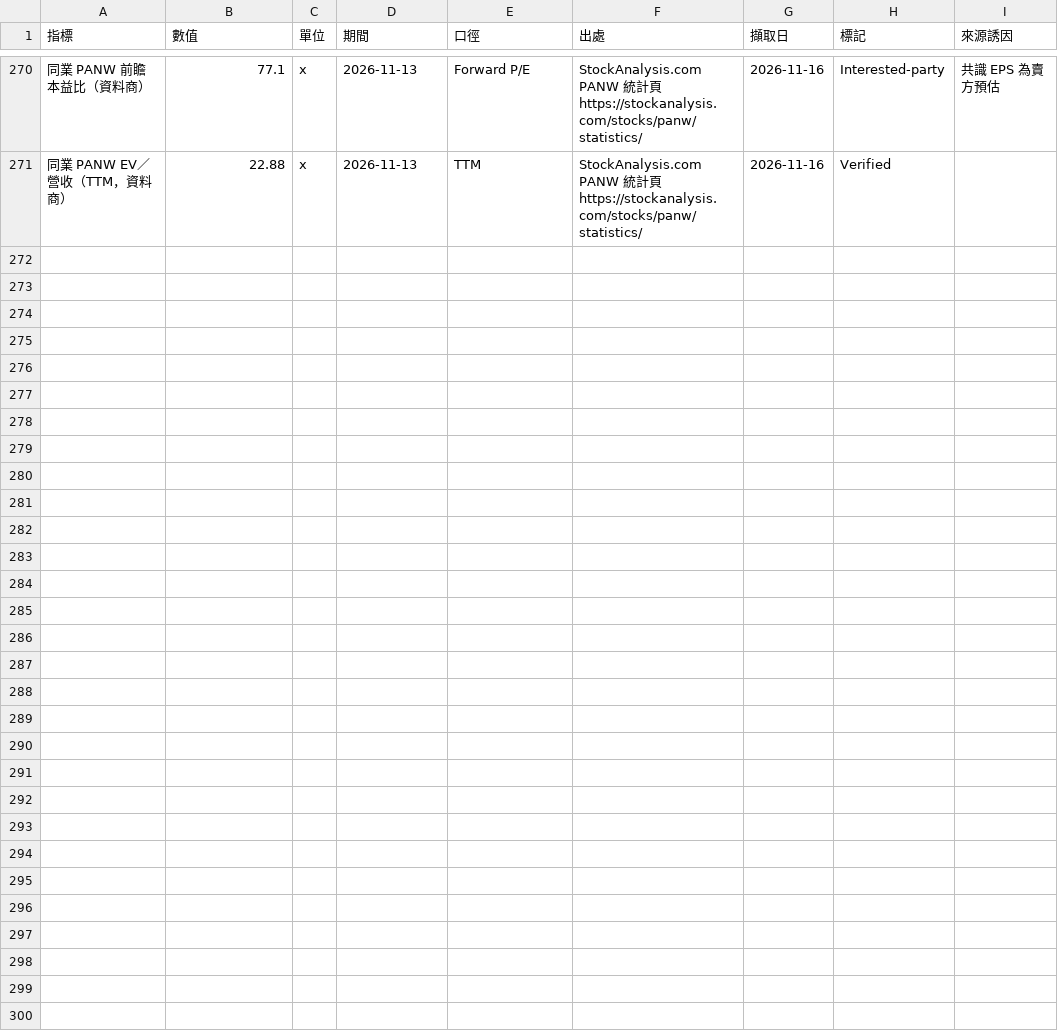
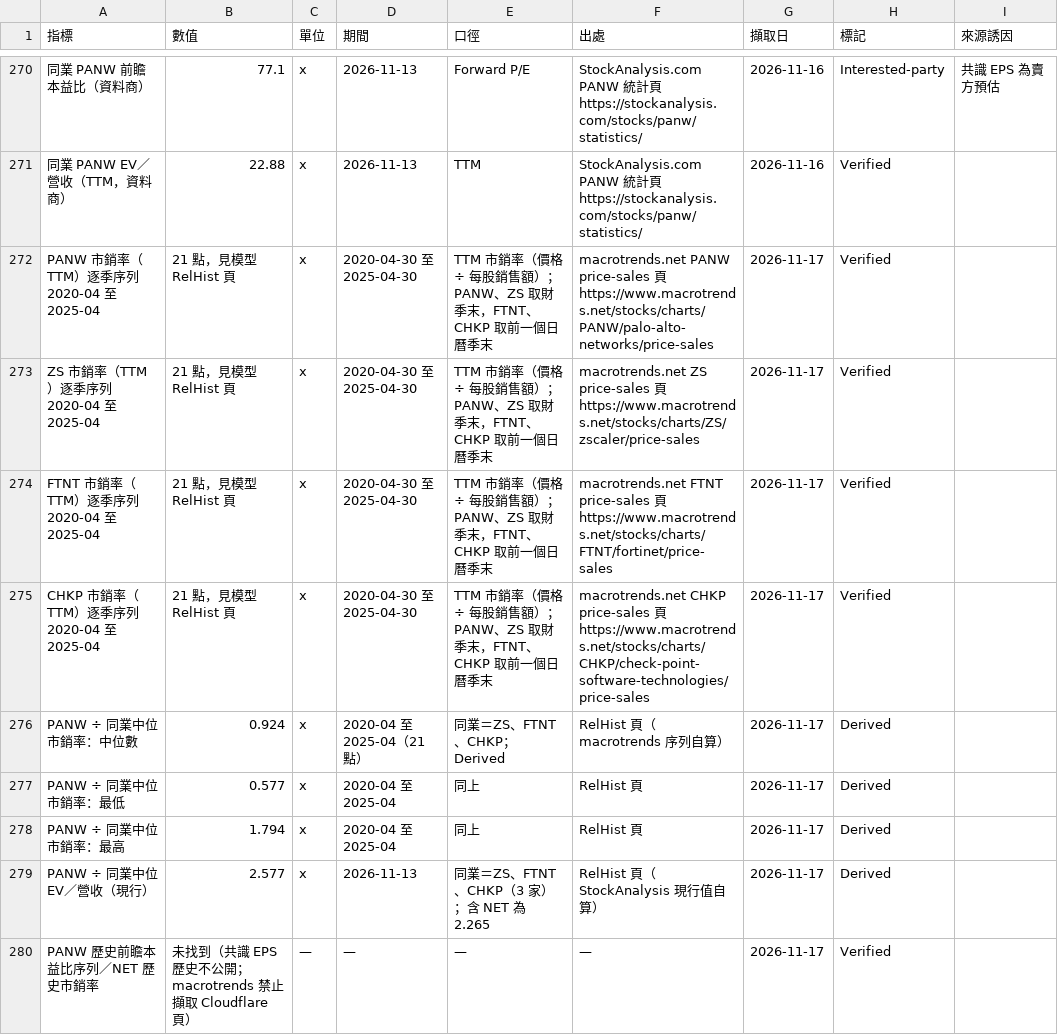
Before and after one commit to YinchenChang/company-models, a CSV file: software_ai/paloalto/data/facts_paloalto.csv, drawn as a sheet; only a part is shown, gaps mark what is left out; the diff names each change by its address in the sheet, - before the commit and + after, or states it on an @@ line.

```diff
--- a/software_ai/paloalto/data/facts_paloalto.csv
+++ b/software_ai/paloalto/data/facts_paloalto.csv
+row 272: PANW 市銷率（TTM）逐季序列 2020-04 至 2025-04 | 21 點，見模型 RelHist 頁 | x | 2020-04-30 至 2025-04-30 | TTM 市銷率（價格 ÷ 每股銷售額）；PANW、ZS 取財季末，FTNT、CHKP 取前一個日曆季末 | macrotrends.net PANW price-sales 頁 https://www.macrotrends.net/stocks/charts/PANW/palo-alto-networks/price-sales | 2026-11-17 | Verified
+row 273: ZS 市銷率（TTM）逐季序列 2020-04 至 2025-04 | 21 點，見模型 RelHist 頁 | x | 2020-04-30 至 2025-04-30 | TTM 市銷率（價格 ÷ 每股銷售額）；PANW、ZS 取財季末，FTNT、CHKP 取前一個日曆季末 | macrotrends.net ZS price-sales 頁 https://www.macrotrends.net/stocks/charts/ZS/zscaler/price-sales | 2026-11-17 | Verified
+row 274: FTNT 市銷率（TTM）逐季序列 2020-04 至 2025-04 | 21 點，見模型 RelHist 頁 | x | 2020-04-30 至 2025-04-30 | TTM 市銷率（價格 ÷ 每股銷售額）；PANW、ZS 取財季末，FTNT、CHKP 取前一個日曆季末 | macrotrends.net FTNT price-sales 頁 https://www.macrotrends.net/stocks/charts/FTNT/fortinet/price-sales | 2026-11-17 | Verified
+row 275: CHKP 市銷率（TTM）逐季序列 2020-04 至 2025-04 | 21 點，見模型 RelHist 頁 | x | 2020-04-30 至 2025-04-30 | TTM 市銷率（價格 ÷ 每股銷售額）；PANW、ZS 取財季末，FTNT、CHKP 取前一個日曆季末 | macrotrends.net CHKP price-sales 頁 https://www.macrotrends.net/stocks/charts/CHKP/check-point-software-technologies/price-sales | 2026-11-17 | Verified
+row 276: PANW ÷ 同業中位市銷率：中位數 | 0.924 | x | 2020-04 至 2025-04（21 點） | 同業＝ZS、FTNT、CHKP；Derived | RelHist 頁（macrotrends 序列自算） | 2026-11-17 | Derived
+row 277: PANW ÷ 同業中位市銷率：最低 | 0.577 | x | 2020-04 至 2025-04 | 同上 | RelHist 頁 | 2026-11-17 | Derived
+row 278: PANW ÷ 同業中位市銷率：最高 | 1.794 | x | 2020-04 至 2025-04 | 同上 | RelHist 頁 | 2026-11-17 | Derived
+row 279: PANW ÷ 同業中位 EV／營收（現行） | 2.577 | x | 2026-11-13 | 同業＝ZS、FTNT、CHKP（3 家）；含 NET 為 2.265 | RelHist 頁（StockAnalysis 現行值自算） | 2026-11-17 | Derived
+row 280: PANW 歷史前瞻本益比序列／NET 歷史市銷率 | 未找到（共識 EPS 歷史不公開；macrotrends 禁止擷取 Cloudflare 頁） | — | — | — | — | 2026-11-17 | Verified
```
Also changed, not shown: 15 other files.
